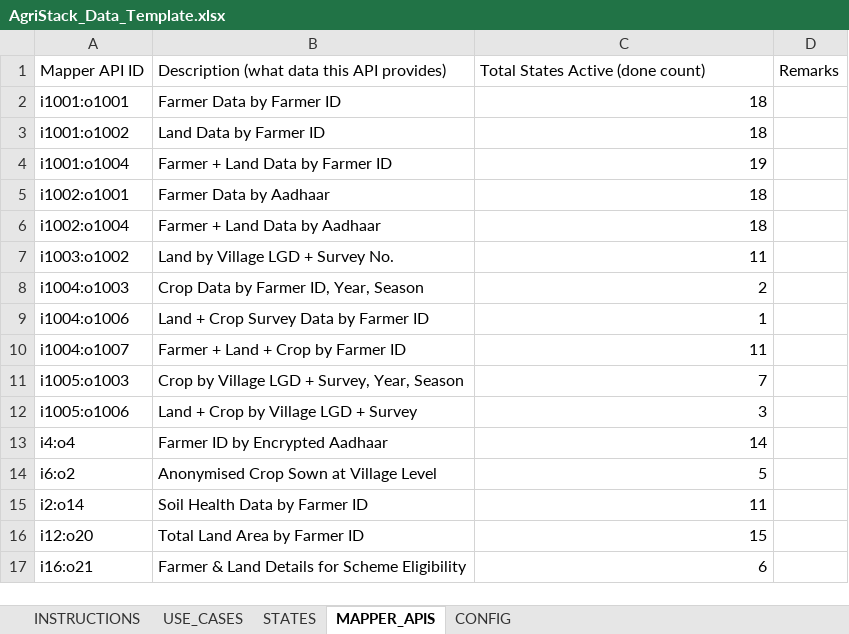
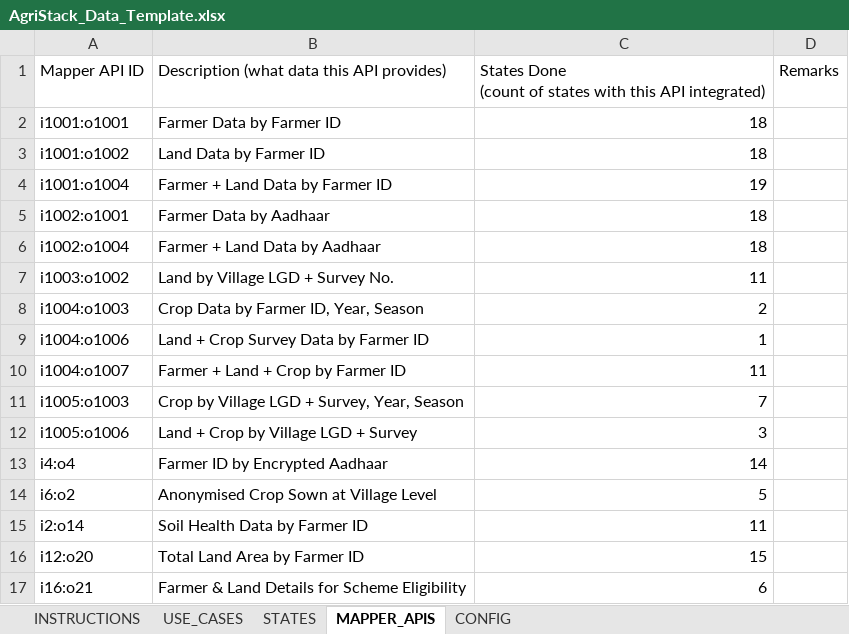
Before and after one commit to DeSachdeva/agristack-dashboard, an Excel workbook: scripts/AgriStack_Data_Template.xlsx, sheet MAPPER_APIS, drawn as a sheet; values as stored, in another font and other column widths than the file's, no borders; ↵ is a line break in a cell; the diff names each change by its address in the sheet, - before the commit and + after, or states it on an @@ line.

```diff
--- a/scripts/AgriStack_Data_Template.xlsx (sheet MAPPER_APIS)
+++ b/scripts/AgriStack_Data_Template.xlsx (sheet MAPPER_APIS)
-C1: Total States Active (done count)
+C1: States Done ↵ (count of states with this API integrated)
```
Also changed, not shown: sheet INSTRUCTIONS, sheet USE_CASES, sheet CONFIG, sheet STATES, 2 other files.
